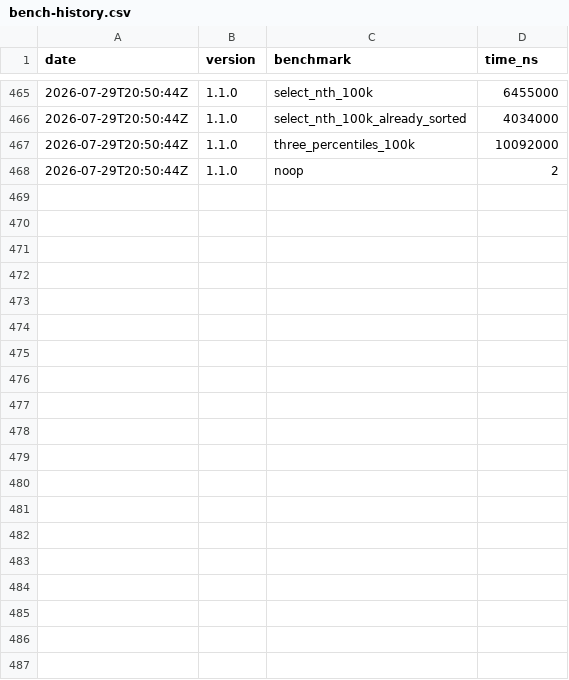
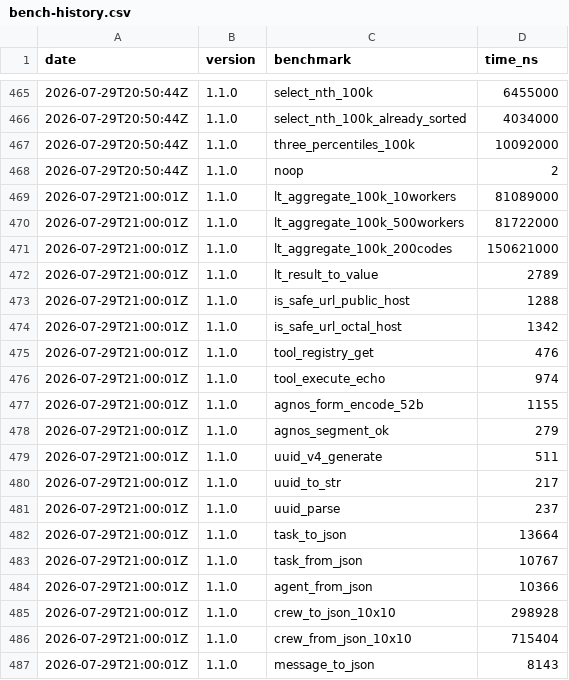
Before and after one commit to MacCracken/agnosai, a CSV file: bench-history.csv, drawn as a sheet; only a part is shown, gaps mark what is left out; the diff covers the shown part only; the diff names each change by its address in the sheet, - before the commit and + after, or states it on an @@ line.

```diff
--- a/bench-history.csv
+++ b/bench-history.csv
+row 469: 2026-07-29T21:00:01Z | 1.1.0 | lt_aggregate_100k_10workers | 81089000
+row 470: 2026-07-29T21:00:01Z | 1.1.0 | lt_aggregate_100k_500workers | 81722000
+row 471: 2026-07-29T21:00:01Z | 1.1.0 | lt_aggregate_100k_200codes | 150621000
+row 472: 2026-07-29T21:00:01Z | 1.1.0 | lt_result_to_value | 2789
+row 473: 2026-07-29T21:00:01Z | 1.1.0 | is_safe_url_public_host | 1288
+row 474: 2026-07-29T21:00:01Z | 1.1.0 | is_safe_url_octal_host | 1342
+row 475: 2026-07-29T21:00:01Z | 1.1.0 | tool_registry_get | 476
+row 476: 2026-07-29T21:00:01Z | 1.1.0 | tool_execute_echo | 974
+row 477: 2026-07-29T21:00:01Z | 1.1.0 | agnos_form_encode_52b | 1155
+row 478: 2026-07-29T21:00:01Z | 1.1.0 | agnos_segment_ok | 279
+row 479: 2026-07-29T21:00:01Z | 1.1.0 | uuid_v4_generate | 511
+row 480: 2026-07-29T21:00:01Z | 1.1.0 | uuid_to_str | 217
+row 481: 2026-07-29T21:00:01Z | 1.1.0 | uuid_parse | 237
+row 482: 2026-07-29T21:00:01Z | 1.1.0 | task_to_json | 13664
+row 483: 2026-07-29T21:00:01Z | 1.1.0 | task_from_json | 10767
+row 484: 2026-07-29T21:00:01Z | 1.1.0 | agent_from_json | 10366
+row 485: 2026-07-29T21:00:01Z | 1.1.0 | crew_to_json_10x10 | 298928
+row 486: 2026-07-29T21:00:01Z | 1.1.0 | crew_from_json_10x10 | 715404
+row 487: 2026-07-29T21:00:01Z | 1.1.0 | message_to_json | 8143
```
Also changed, not shown: 18 added rows elsewhere in this file, 5 other files.
